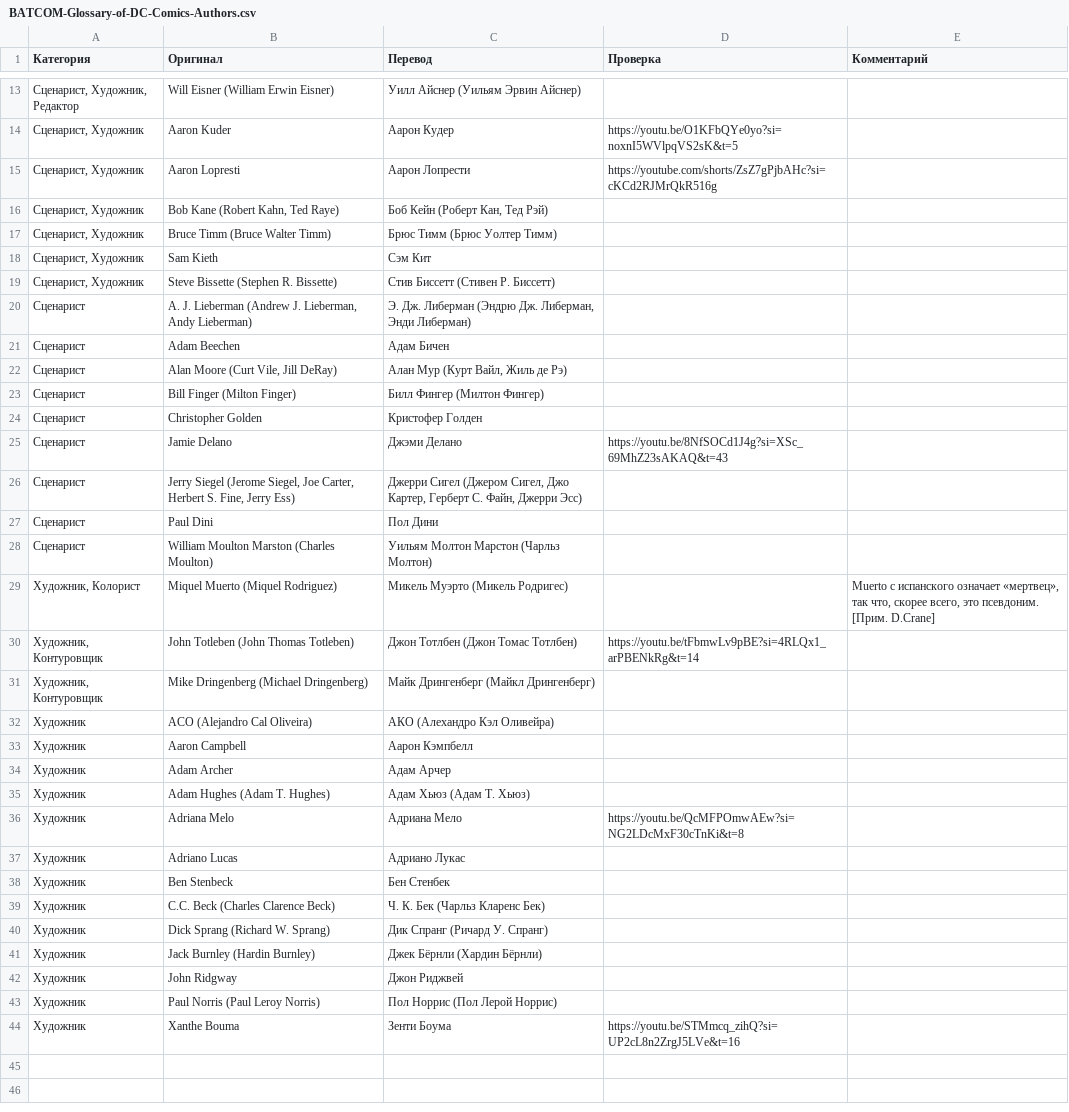
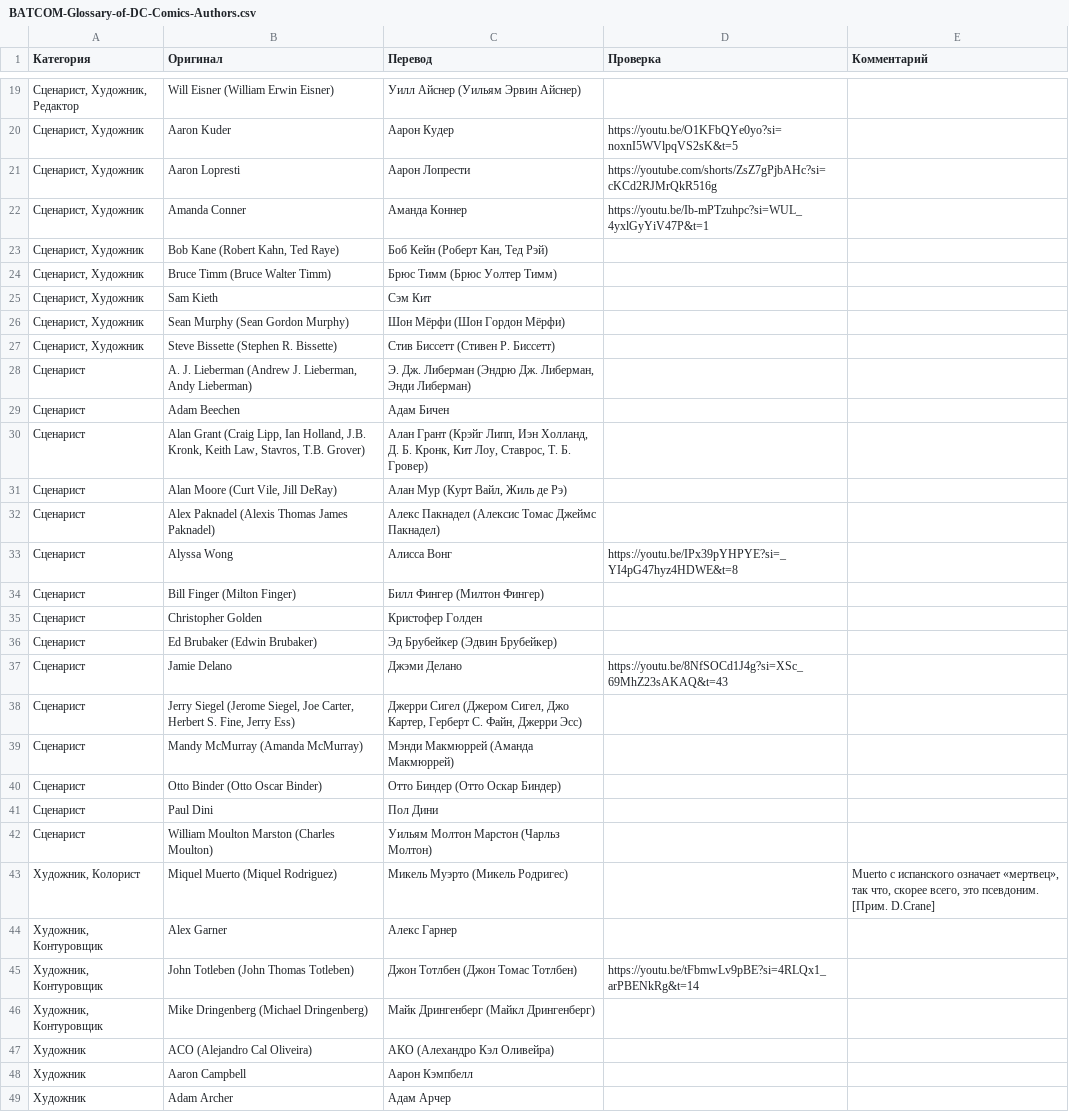
Before and after one commit to nik3elge/BATCOM-Glossary-of-DC-Comics, a CSV file: data/BATCOM-Glossary-of-DC-Comics-Authors.csv, drawn as a sheet; only a part is shown, gaps mark what is left out; the shorter side is filled out with more unchanged rows; the diff covers the shown part only.

```diff
--- a/data/BATCOM-Glossary-of-DC-Comics-Authors.csv
+++ b/data/BATCOM-Glossary-of-DC-Comics-Authors.csv
@@ -15,2 +21,3 @@
 Сценарист, Художник;Aaron Lopresti;Аарон Лопрести;https://youtube.com/shorts/ZsZ7gPjbAHc?si=cKCd2RJMrQkR516g;
+Сценарист, Художник;Amanda Conner;Аманда Коннер;https://youtu.be/Ib-mPTzuhpc?si=WUL_4yxlGyYiV47P&t=1;
 Сценарист, Художник;Bob Kane (Robert Kahn, Ted Raye);Боб Кейн (Роберт Кан, Тед Рэй);;
@@ -18,2 +25,3 @@
 Сценарист, Художник;Sam Kieth;Сэм Кит;;
+Сценарист, Художник;Sean Murphy (Sean Gordon Murphy);Шон Мёрфи (Шон Гордон Мёрфи);;
 Сценарист, Художник;Steve Bissette (Stephen R. Bissette);Стив Биссетт (Стивен Р. Биссетт);;
@@ -21,7 +29,13 @@
 Сценарист;Adam Beechen;Адам Бичен;;
+Сценарист;Alan Grant (Craig Lipp, Ian Holland, J.B. Kronk, Keith Law, Stavros, T.B. Grover);Алан Грант (Крэйг Липп, Иэн Холланд, Д. Б. Кронк, Кит Лоу, Ставрос, Т. Б. Гровер);;
 Сценарист;Alan Moore (Curt Vile, Jill DeRay);Алан Мур (Курт Вайл, Жиль де Рэ);;
+Сценарист;Alex Paknadel (Alexis Thomas James Paknadel);Алекс Пакнадел (Алексис Томас Джеймс Пакнадел);;
+Сценарист;Alyssa Wong;Алисса Вонг;https://youtu.be/IPx39pYHPYE?si=_YI4pG47hyz4HDWE&t=8;
 Сценарист;Bill Finger (Milton Finger);Билл Фингер (Милтон Фингер);;
 Сценарист;Christopher Golden;Кристофер Голден;;
+Сценарист;Ed Brubaker (Edwin Brubaker);Эд Брубейкер (Эдвин Брубейкер);;
 Сценарист;Jamie Delano;Джэми Делано;https://youtu.be/8NfSOCd1J4g?si=XSc_69MhZ23sAKAQ&t=43;
 Сценарист;Jerry Siegel (Jerome Siegel, Joe Carter, Herbert S. Fine, Jerry Ess);Джерри Сигел (Джером Сигел, Джо Картер, Герберт С. Файн, Джерри Эсс);;
+Сценарист;Mandy McMurray (Amanda McMurray);Мэнди Макмюррей (Аманда Макмюррей);;
+Сценарист;Otto Binder (Otto Oscar Binder);Отто Биндер (Отто Оскар Биндер);;
 Сценарист;Paul Dini;Пол Дини;;
@@ -29,5 +43,6 @@
 Художник, Колорист;Miquel Muerto (Miquel Rodriguez);Микель Муэрто (Микель Родригес);;Muerto с испанского означает «мертвец», так что, скорее всего, это псевдоним. [Прим. D.Crane]
+Художник, Контуровщик;Alex Garner;Алекс Гарнер;;
 Художник, Контуровщик;John Totleben (John Thomas Totleben);Джон Тотлбен (Джон Томас Тотлбен);https://youtu.be/tFbmwLv9pBE?si=4RLQx1_arPBENkRg&t=14;
 Художник, Контуровщик;Mike Dringenberg (Michael Dringenberg);Майк Дрингенберг (Майкл Дрингенберг);;
-Художник;ACO (Alejandro Cal Oliveira);AКO (Алехандро Кэл Оливейра);;
+Художник;ACO (Alejandro Cal Oliveira);АКО (Алехандро Кэл Оливейра);;
 Художник;Aaron Campbell;Аарон Кэмпбелл;;
```
Also changed, not shown: 27 added rows elsewhere in this file.
